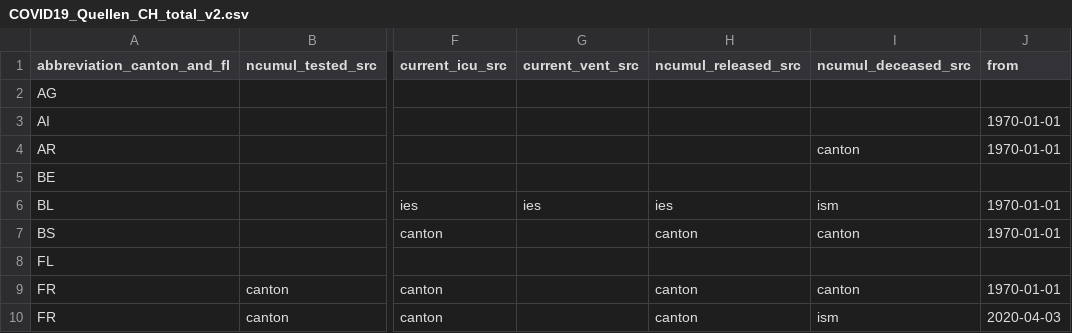
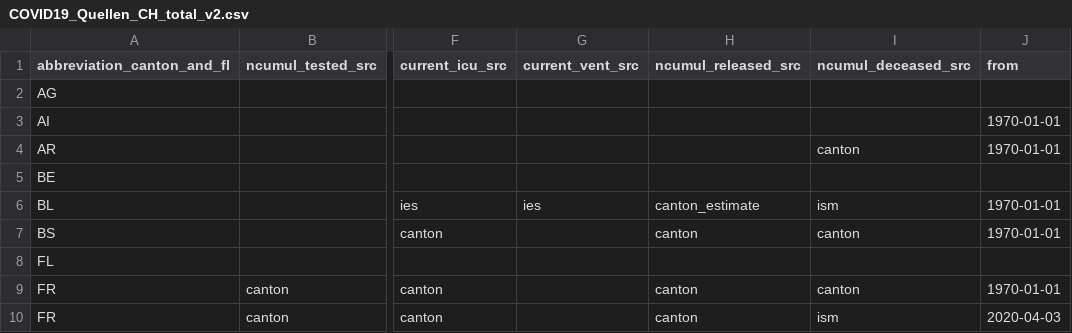
Before and after one commit to openZH/covid19_sources_caseNumbers, a CSV file: COVID19_Quellen_CH_total_v2.csv, drawn as a sheet; only a part is shown, gaps mark what is left out; the diff names each change by its address in the sheet, - before the commit and + after, or states it on an @@ line.

Commit message:
Update COVID19_Quellen_CH_total_v2.csv

```diff
--- a/COVID19_Quellen_CH_total_v2.csv
+++ b/COVID19_Quellen_CH_total_v2.csv
-H6 (ncumul_released_src): ies
+H6 (ncumul_released_src): canton_estimate
```
